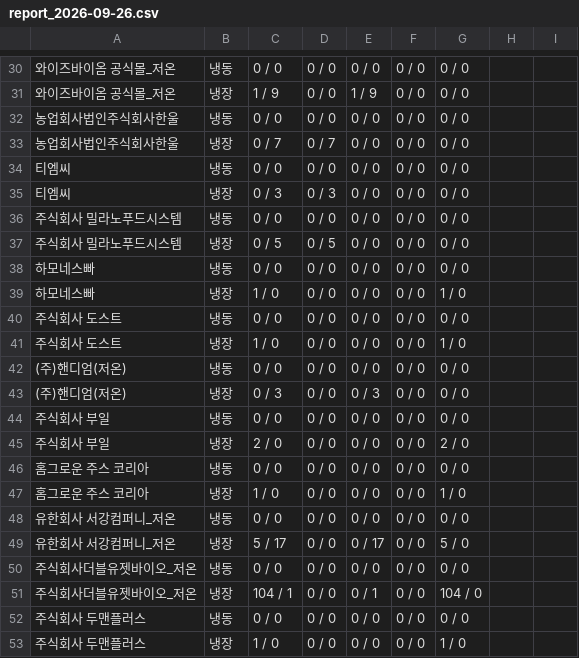
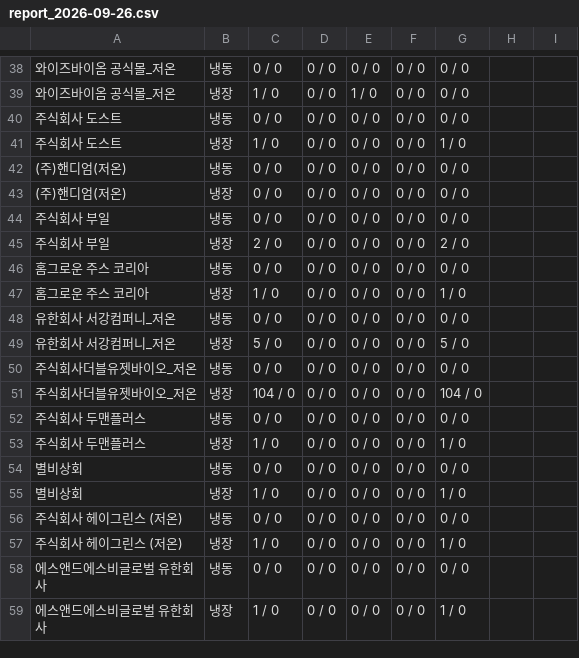
Before and after one commit to hancekim/buksan-website, a CSV file: data/report_2026-09-26.csv, drawn as a sheet; only a part is shown, gaps mark what is left out; the shorter side is filled out with more unchanged rows; the diff covers the shown part only.

```diff
--- a/data/report_2026-09-26.csv
+++ b/data/report_2026-09-26.csv
@@ -30,11 +38,3 @@
 와이즈바이옴 공식몰_저온,냉동,0 / 0,0 / 0,0 / 0,0 / 0,0 / 0,,
-와이즈바이옴 공식몰_저온,냉장,1 / 9,0 / 0,1 / 9,0 / 0,0 / 0,,
-농업회사법인주식회사한울,냉동,0 / 0,0 / 0,0 / 0,0 / 0,0 / 0,,
-농업회사법인주식회사한울,냉장,0 / 7,0 / 7,0 / 0,0 / 0,0 / 0,,
-티엠씨,냉동,0 / 0,0 / 0,0 / 0,0 / 0,0 / 0,,
-티엠씨,냉장,0 / 3,0 / 3,0 / 0,0 / 0,0 / 0,,
-주식회사 밀라노푸드시스템,냉동,0 / 0,0 / 0,0 / 0,0 / 0,0 / 0,,
-주식회사 밀라노푸드시스템,냉장,0 / 5,0 / 5,0 / 0,0 / 0,0 / 0,,
-하모네스빠,냉동,0 / 0,0 / 0,0 / 0,0 / 0,0 / 0,,
-하모네스빠,냉장,1 / 0,0 / 0,0 / 0,0 / 0,1 / 0,,
+와이즈바이옴 공식몰_저온,냉장,1 / 0,0 / 0,1 / 0,0 / 0,0 / 0,,
 주식회사 도스트,냉동,0 / 0,0 / 0,0 / 0,0 / 0,0 / 0,,
@@ -42,3 +42,3 @@
 (주)핸디엄(저온),냉동,0 / 0,0 / 0,0 / 0,0 / 0,0 / 0,,
-(주)핸디엄(저온),냉장,0 / 3,0 / 0,0 / 3,0 / 0,0 / 0,,
+(주)핸디엄(저온),냉장,0 / 0,0 / 0,0 / 0,0 / 0,0 / 0,,
 주식회사 부일,냉동,0 / 0,0 / 0,0 / 0,0 / 0,0 / 0,,
@@ -48,5 +48,5 @@
 유한회사 서강컴퍼니_저온,냉동,0 / 0,0 / 0,0 / 0,0 / 0,0 / 0,,
-유한회사 서강컴퍼니_저온,냉장,5 / 17,0 / 0,0 / 17,0 / 0,5 / 0,,
+유한회사 서강컴퍼니_저온,냉장,5 / 0,0 / 0,0 / 0,0 / 0,5 / 0,,
 주식회사더블유젯바이오_저온,냉동,0 / 0,0 / 0,0 / 0,0 / 0,0 / 0,,
-주식회사더블유젯바이오_저온,냉장,104 / 1,0 / 0,0 / 1,0 / 0,104 / 0,,
+주식회사더블유젯바이오_저온,냉장,104 / 0,0 / 0,0 / 0,0 / 0,104 / 0,,
 주식회사 두맨플러스,냉동,0 / 0,0 / 0,0 / 0,0 / 0,0 / 0,,
```
Also changed, not shown: 8 added rows, 3 removed rows, 5 moved rows and 43 edited cells elsewhere in this file, 2 other files.
